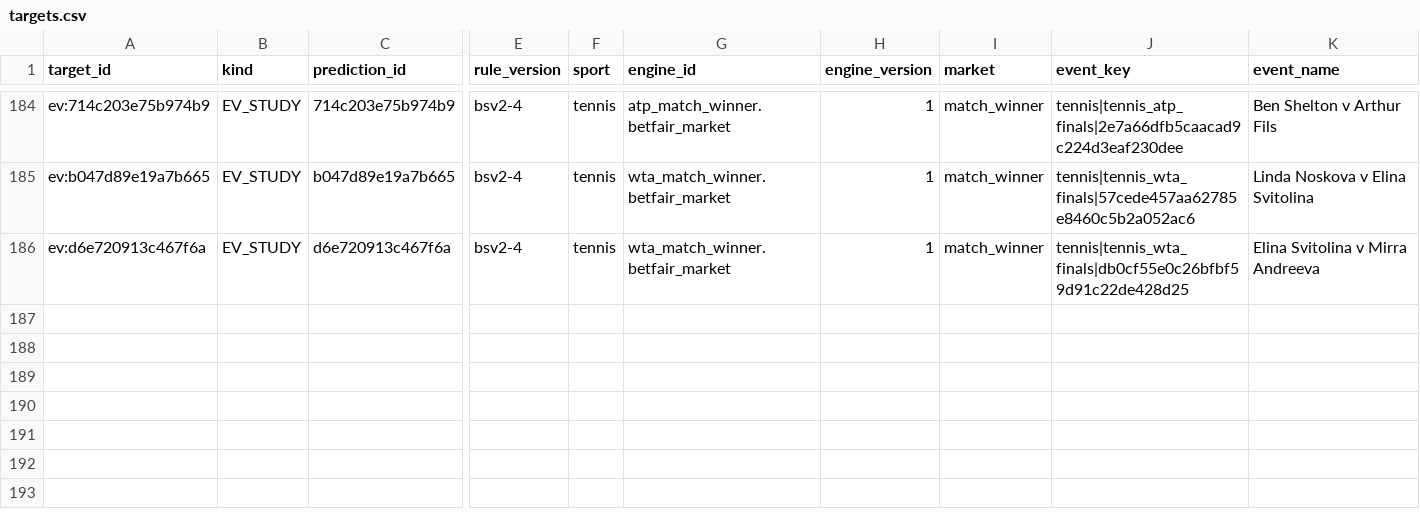
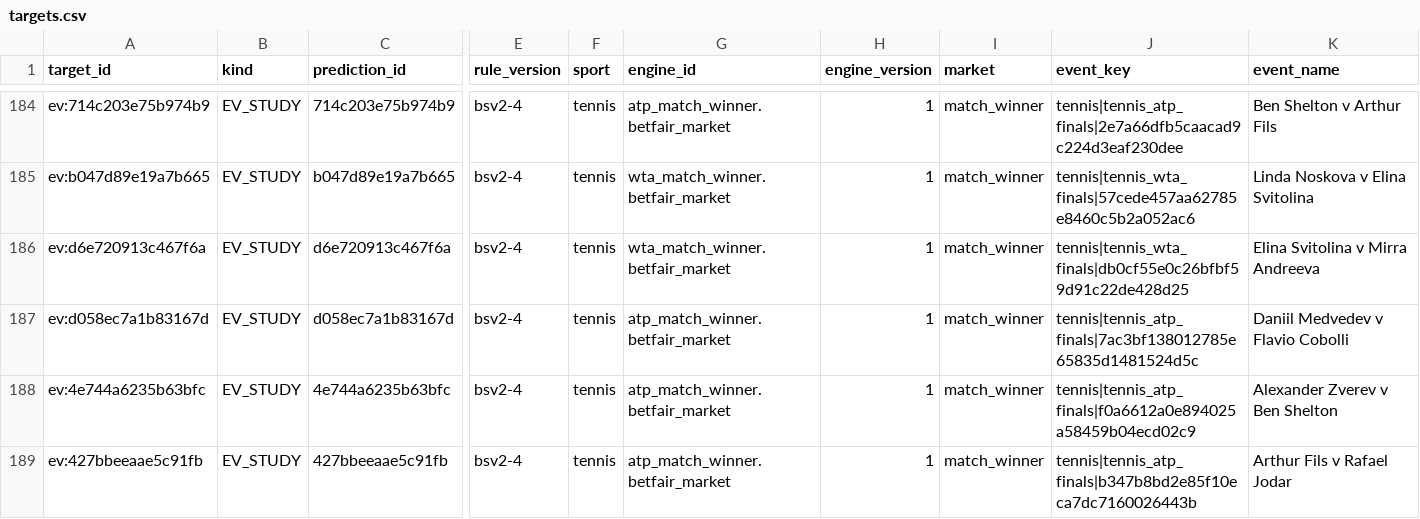
Before and after one commit to frazwil19-gif/prediction-markets-lab, a CSV file: research_shadow/clv/targets.csv, drawn as a sheet; only a part is shown, gaps mark what is left out; rows hold the shown columns only; the diff names each change by its address in the sheet, - before the commit and + after, or states it on an @@ line.

```diff
--- a/research_shadow/clv/targets.csv
+++ b/research_shadow/clv/targets.csv
+row 187: ev:d058ec7a1b83167d | EV_STUDY | d058ec7a1b83167d | bsv2-4 | tennis | atp_match_winner.betfair_market | 1 | match_winner | tennis|tennis_atp_finals|7ac3bf138012785e65835d1481524d5c | Daniil Medvedev v Flavio Cobolli
+row 188: ev:4e744a6235b63bfc | EV_STUDY | 4e744a6235b63bfc | bsv2-4 | tennis | atp_match_winner.betfair_market | 1 | match_winner | tennis|tennis_atp_finals|f0a6612a0e894025a58459b04ecd02c9 | Alexander Zverev v Ben Shelton
+row 189: ev:427bbeeaae5c91fb | EV_STUDY | 427bbeeaae5c91fb | bsv2-4 | tennis | atp_match_winner.betfair_market | 1 | match_winner | tennis|tennis_atp_finals|b347b8bd2e85f10eca7dc7160026443b | Arthur Fils v Rafael Jodar
```
Also changed, not shown: 2 other files.
